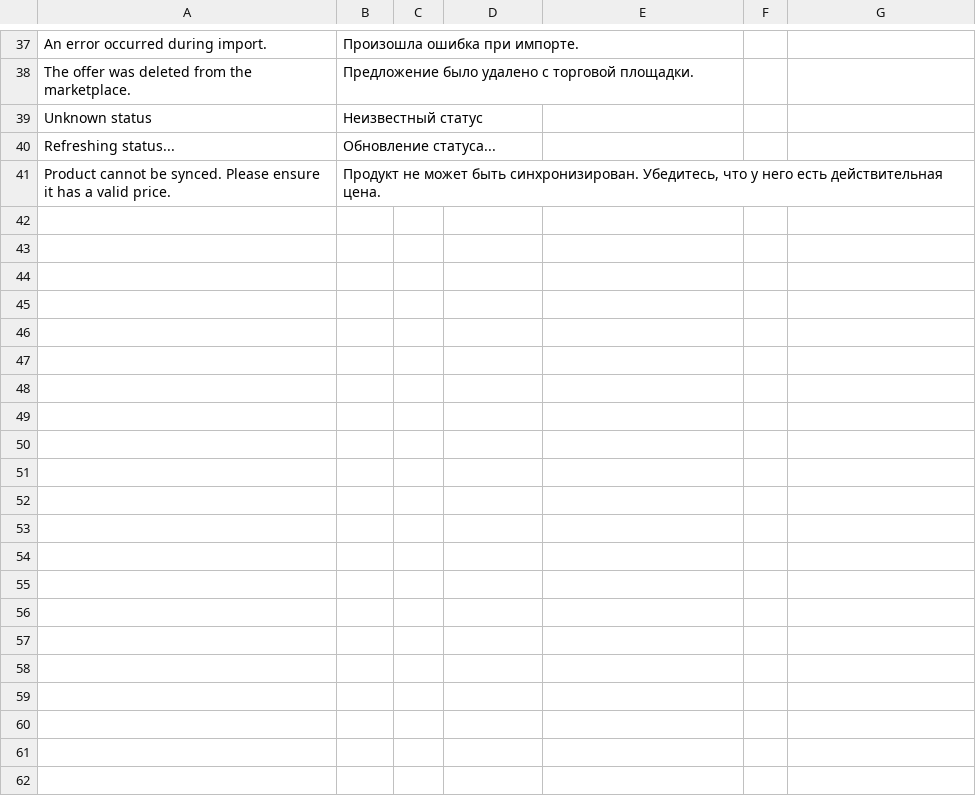
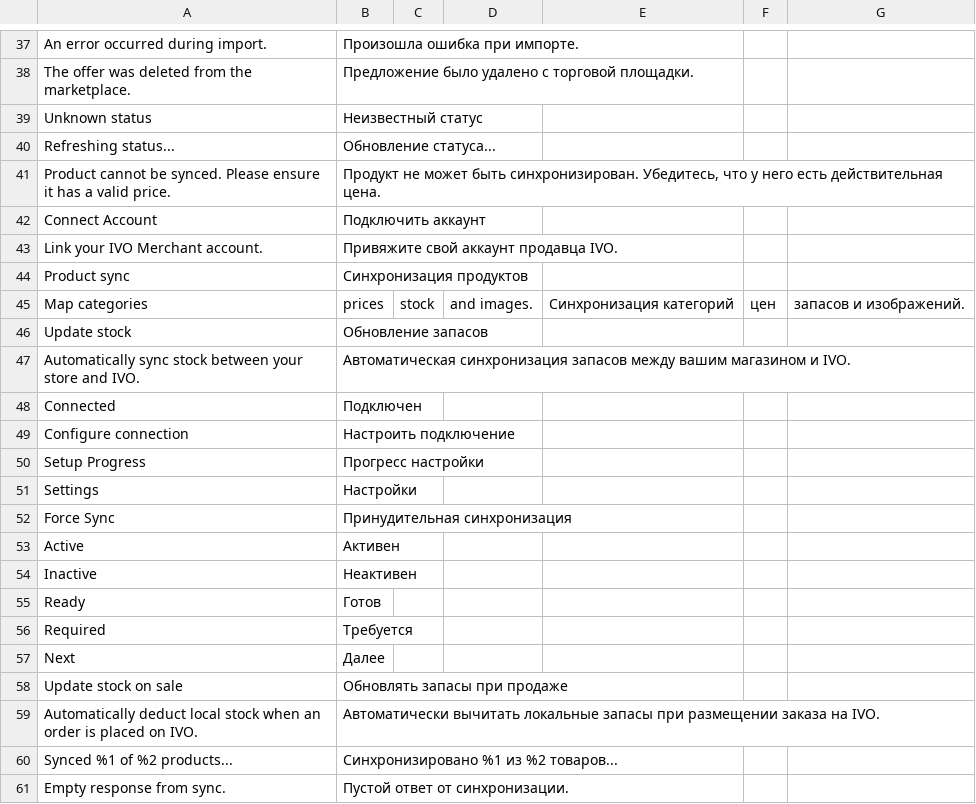
Before and after one commit to ivo-md/magento2-module-marketplace, a CSV file: i18n/ru_RU.csv, drawn as a sheet; only a part is shown, gaps mark what is left out; the diff covers the shown part only; the diff names each change by its address in the sheet, - before the commit and + after, or states it on an @@ line.

Commit message:
v1.0.12: Force Sync in small requests, real stock, movement stock webhook
- Force Sync runs as a series of small requests with progress; a new
  price modifier re-sends the catalogue the same way
- Configurable and grouped parents are no longer sent at price 0
- Out of stock, disabled and backorders go out as 0; a disabled
  configurable zeroes its children; unmanaged stock is available
- Orders push the simple product sold as a stock update
- Saving the config no longer blanks the merchant point
- Payload validation, batches of at most 100, timeouts, failures logged
- New /ivo_marketplace_webhook/stock/update webhook applying IVO's
  sales as movements
- Brings in the delete observer and full-sync run reconciliation

```diff
--- a/i18n/ru_RU.csv
+++ b/i18n/ru_RU.csv
+row 42: Connect Account | Подключить аккаунт
+row 43: Link your IVO Merchant account. | Привяжите свой аккаунт продавца IVO.
+row 44: Product sync | Синхронизация продуктов
+row 45: Map categories | prices | stock | and images. | Синхронизация категорий | цен | запасов и изображений.
+row 46: Update stock | Обновление запасов
+row 47: Automatically sync stock between your store and IVO. | Автоматическая синхронизация запасов между вашим магазином и IVO.
+row 48: Connected | Подключен
+row 49: Configure connection | Настроить подключение
+row 50: Setup Progress | Прогресс настройки
+row 51: Settings | Настройки
+row 52: Force Sync | Принудительная синхронизация
+row 53: Active | Активен
+row 54: Inactive | Неактивен
+row 55: Ready | Готов
+row 56: Required | Требуется
+row 57: Next | Далее
+row 58: Update stock on sale | Обновлять запасы при продаже
+row 59: Automatically deduct local stock when an order is placed on IVO. | Автоматически вычитать локальные запасы при размещении заказа на IVO.
+row 60: Synced %1 of %2 products... | Синхронизировано %1 из %2 товаров...
+row 61: Empty response from sync. | Пустой ответ от синхронизации.
```
Also changed, not shown: 14 added rows elsewhere in this file, i18n/en_US.csv, i18n/ro_RO.csv, 20 other files.
